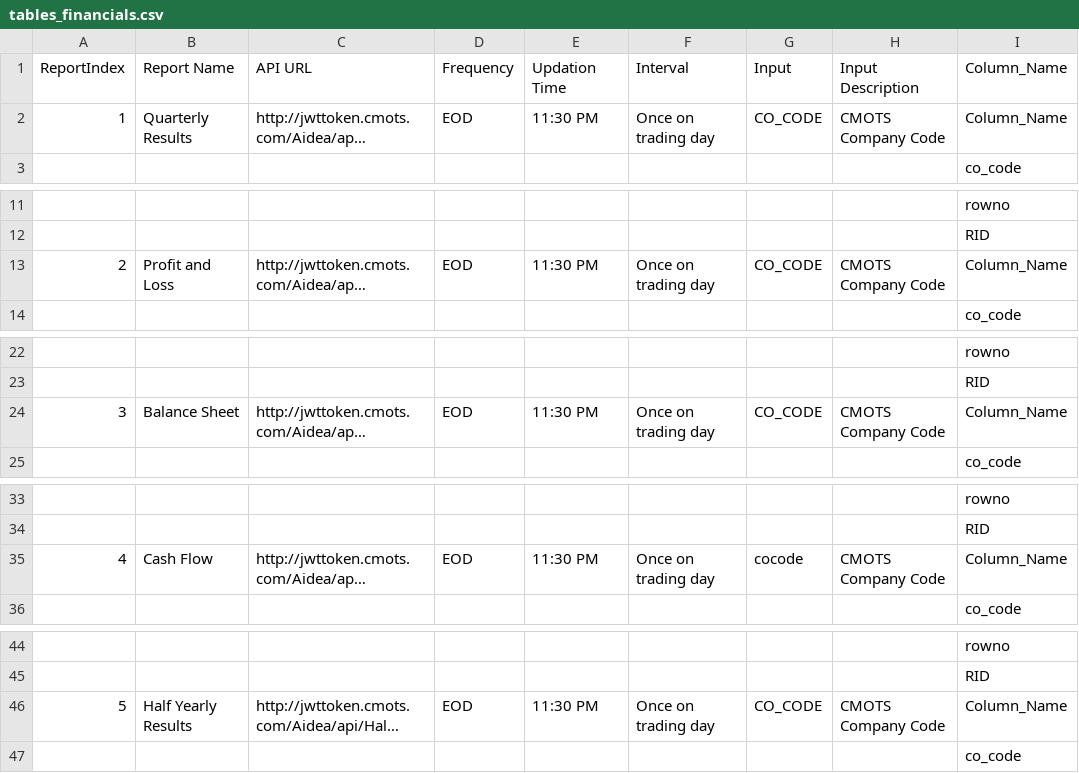
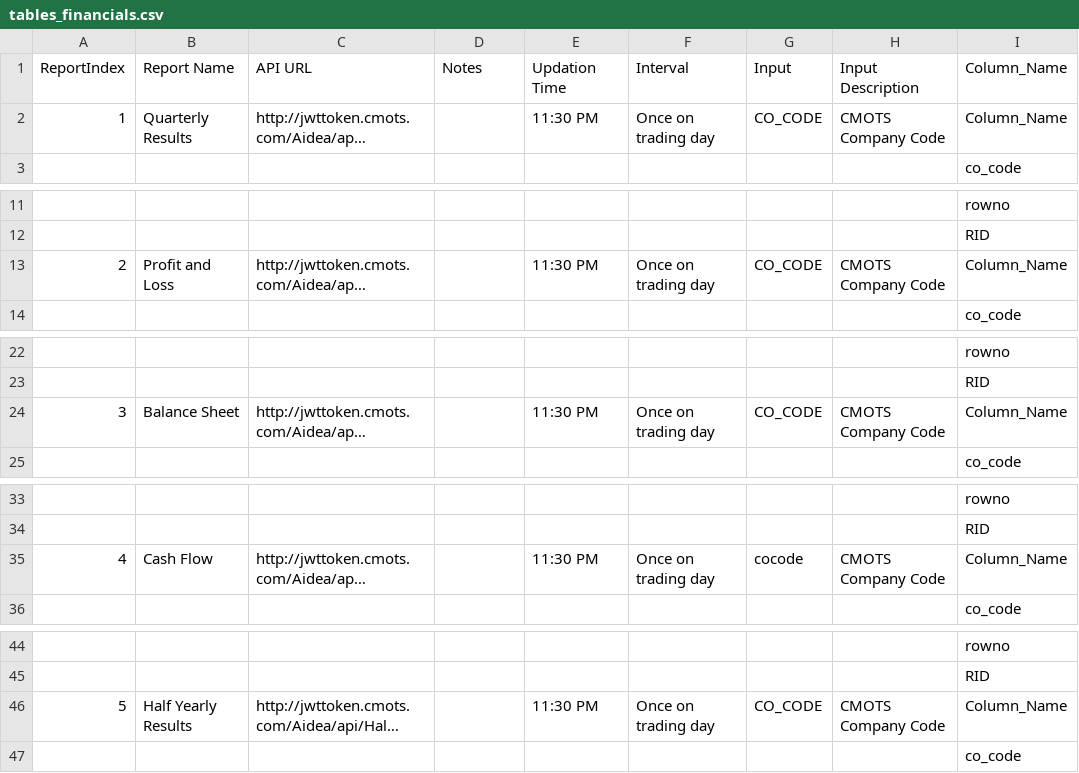
Before and after one commit to wanderingelephants/telegram-mini-app, a CSV file: packages/server/middle/cmots/csv/tables_financials.csv, drawn as a sheet; only a part is shown, gaps mark what is left out; long unchanged cells end in …; the diff covers the shown part only; the diff names each change by its address in the sheet, - before the commit and + after, or states it on an @@ line.

```diff
--- a/packages/server/middle/cmots/csv/tables_financials.csv
+++ b/packages/server/middle/cmots/csv/tables_financials.csv
-D1: Frequency
+D1: Notes
-D2: EOD
+D2: (empty)
-D13: EOD
+D13: (empty)
-D24: EOD
+D24: (empty)
-D35: EOD
+D35: (empty)
-D46: EOD
+D46: (empty)
```
Also changed, not shown: 5 edited cells elsewhere in this file, packages/server/middle/cmots/csv/tables_all.csv, 3 other files.
